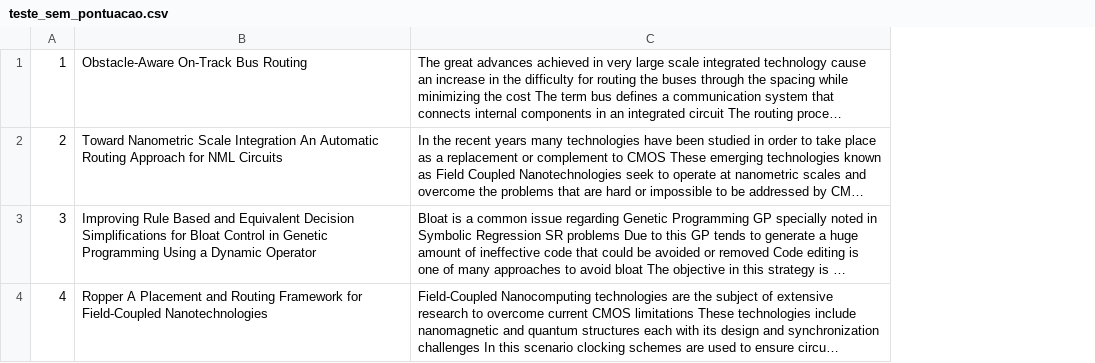
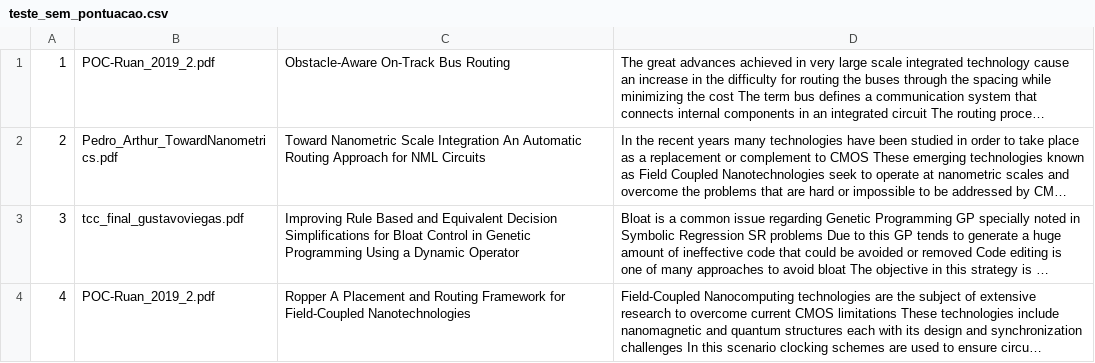
Before and after one commit to TarikSalles/TP_AEDS2, a CSV file: Data/teste_sem_pontuacao.csv, drawn as a sheet; long unchanged cells end in …; the diff names each change by its address in the sheet, - before the commit and + after, or states it on an @@ line.

Commit message:
atualizado dados

```diff
--- a/Data/teste_sem_pontuacao.csv
+++ b/Data/teste_sem_pontuacao.csv
+column B, rows 1-4: POC-Ruan_2019_2.pdf | Pedro_Arthur_TowardNanometrics.pdf | tcc_final_gustavoviegas.pdf | POC-Ruan_2019_2.pdf
```
